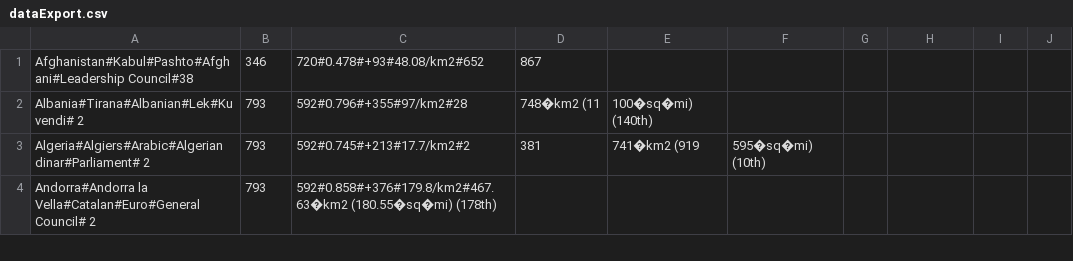
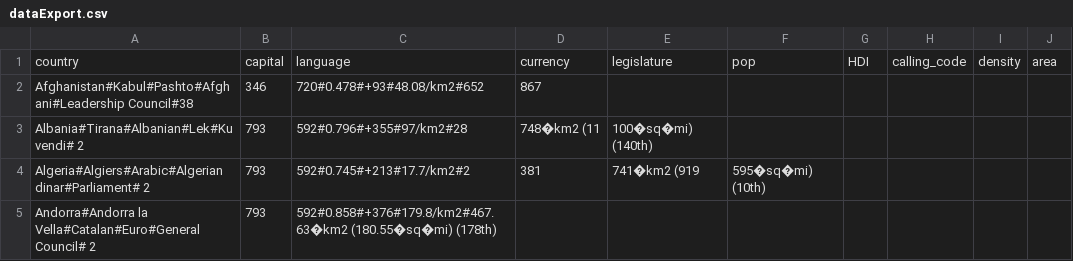
Before and after one commit to colmak/wikiCountryScraper, a CSV file: dataExport.csv, drawn as a sheet; only a part is shown; the diff names each change by its address in the sheet, - before the commit and + after, or states it on an @@ line.

Commit message:
done and data collection done

```diff
--- a/dataExport.csv
+++ b/dataExport.csv
+row 1: country | capital | language | currency | legislature | pop | HDI | calling_code | density | area
```
